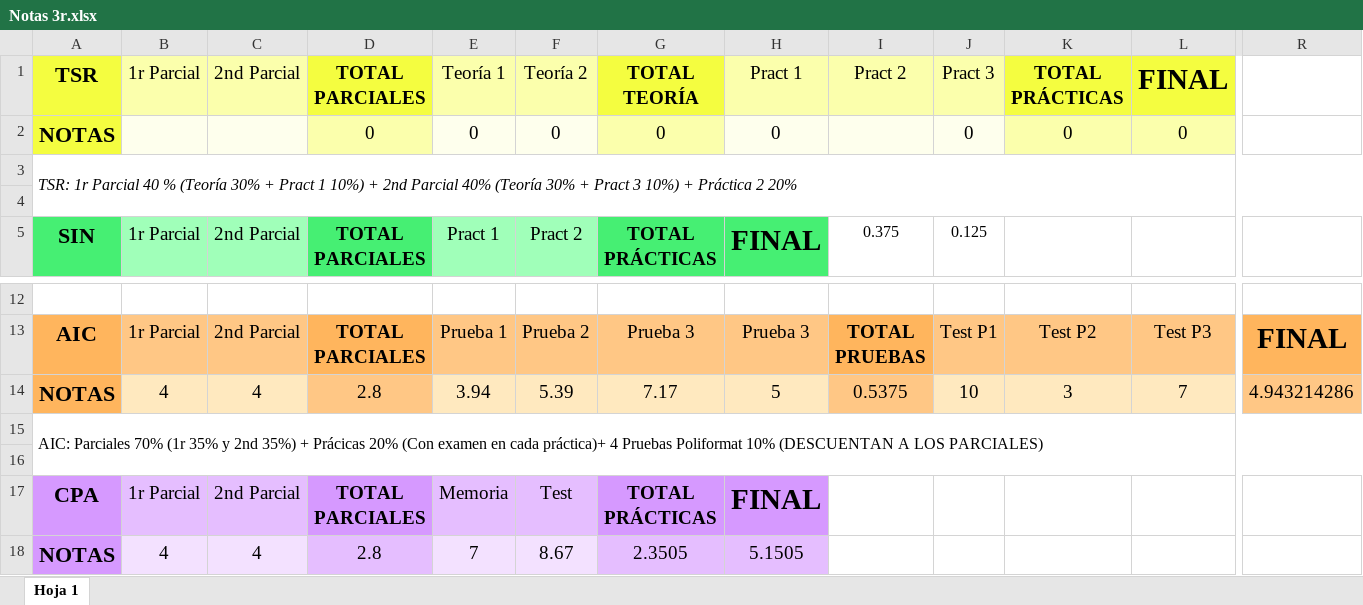
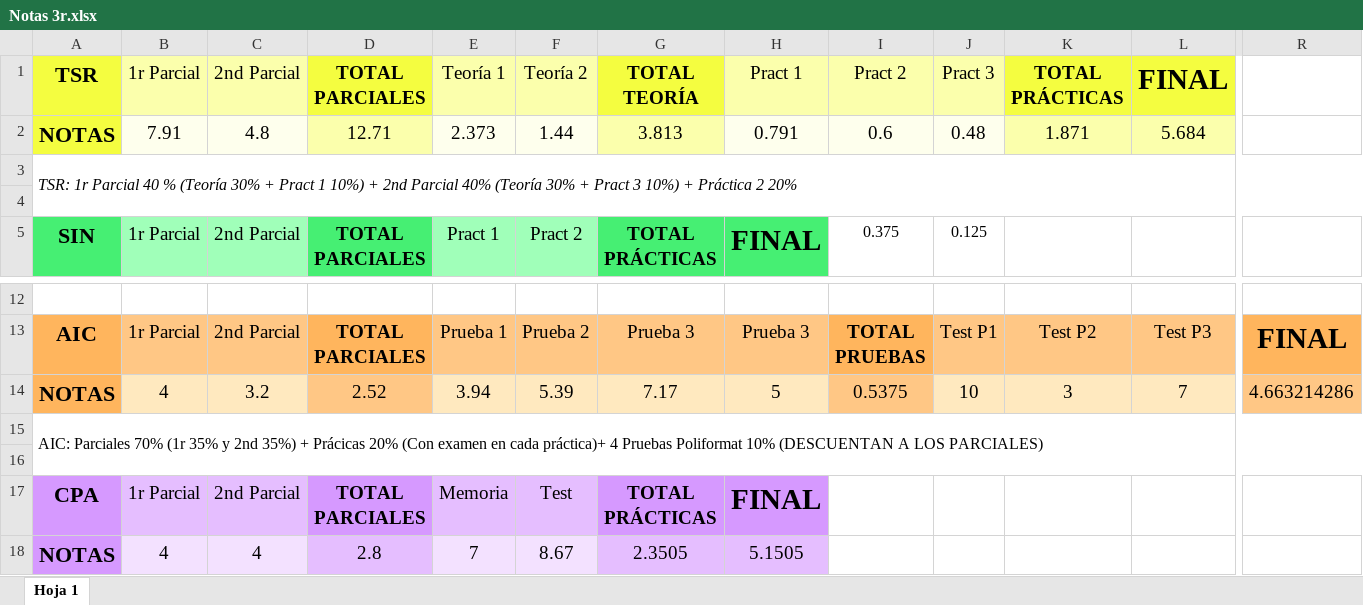
Before and after one commit to ismafh/Ingenieria-Informatica, an Excel workbook: 3º/Notas 3r.xlsx, sheet Hoja 1, drawn as a sheet; only a part is shown, gaps mark what is left out; values as stored, in another font and other column widths than the file's, no borders; conditional formats not drawn; removed rows and columns are numbered as before the commit, all else as after; rows hold the shown columns only; the diff names each change by its address in the sheet, - before the commit and + after, or states it on an @@ line.

```diff
--- a/3º/Notas 3r.xlsx (sheet Hoja 1)
+++ b/3º/Notas 3r.xlsx (sheet Hoja 1)
-row 2: NOTAS |  |  | 0 | 0 | 0 | 0 | 0 |  | 0 | 0 | 0
+row 2: NOTAS | 7.91 | 4.8 | 12.71 | 2.373 | 1.44 | 3.813 | 0.791 | 0.6 | 0.48 | 1.871 | 5.684
-C14: 4
+C14: 3.2
-D14: 2.8
+D14: 2.52
-R14: 4.943214286
+R14: 4.663214286
```
Also changed, not shown: 8 other files.
